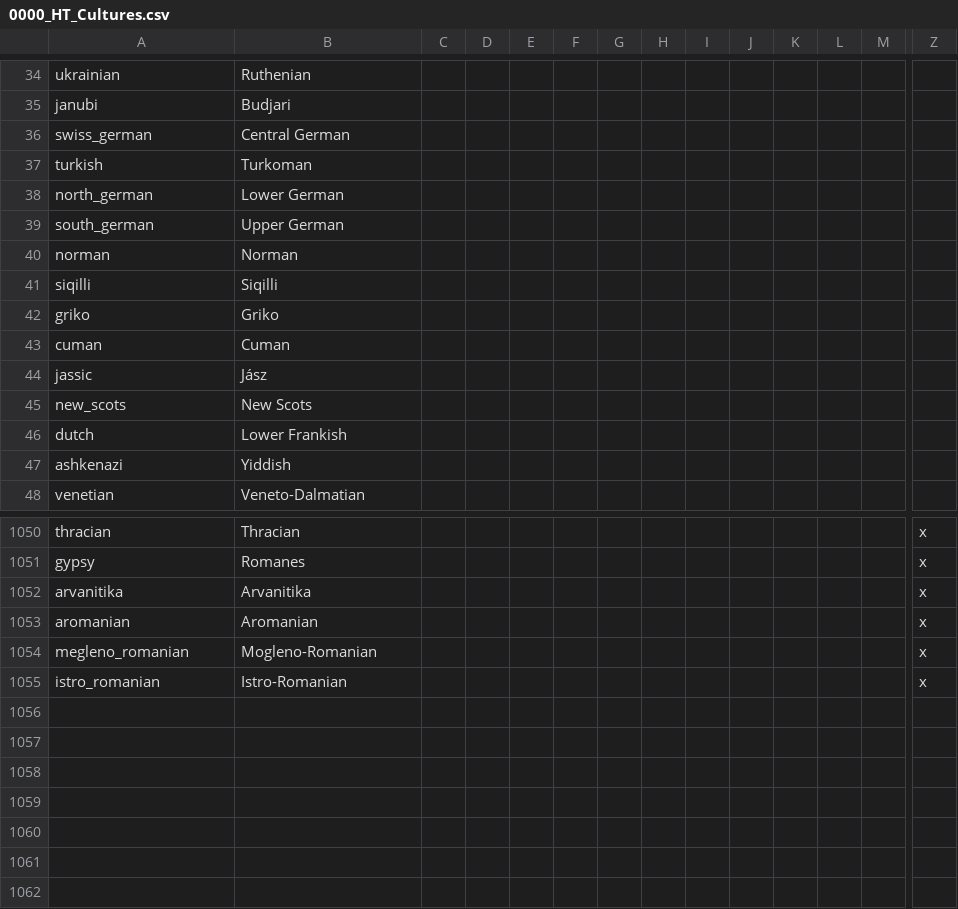
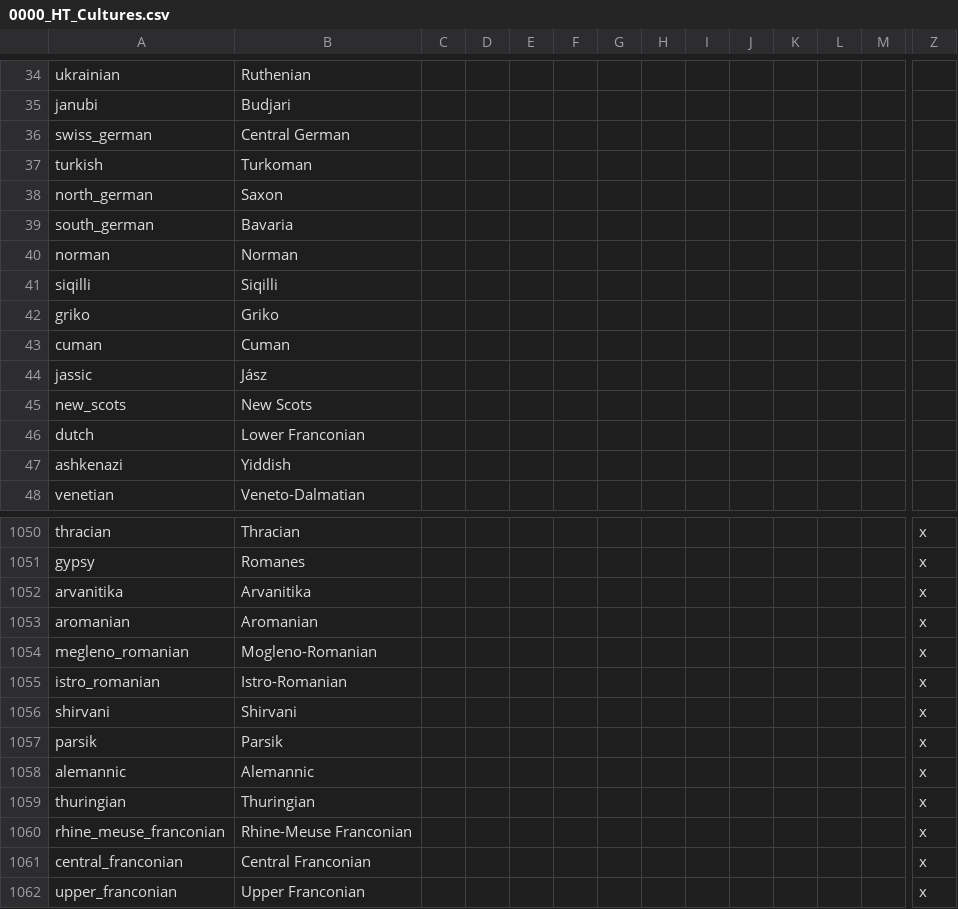
Before and after one commit to FeelsAtlasMan/Harald-s-Triumph, a CSV file: [WIP]/localisation/0000_HT_Cultures.csv, drawn as a sheet; only a part is shown, gaps mark what is left out; rows hold the shown columns only; the diff names each change by its address in the sheet, - before the commit and + after, or states it on an @@ line.

```diff
--- a/[WIP]/localisation/0000_HT_Cultures.csv
+++ b/[WIP]/localisation/0000_HT_Cultures.csv
-B38: Lower German
+B38: Saxon
-B39: Upper German
+B39: Bavaria
-B46: Lower Frankish
+B46: Lower Franconian
+row 1056: shirvani | Shirvani |  |  |  |  |  |  |  |  |  |  |  | x
+row 1057: parsik | Parsik |  |  |  |  |  |  |  |  |  |  |  | x
+row 1058: alemannic | Alemannic |  |  |  |  |  |  |  |  |  |  |  | x
+row 1059: thuringian | Thuringian |  |  |  |  |  |  |  |  |  |  |  | x
+row 1060: rhine_meuse_franconian | Rhine-Meuse Franconian |  |  |  |  |  |  |  |  |  |  |  | x
+row 1061: central_franconian | Central Franconian |  |  |  |  |  |  |  |  |  |  |  | x
+row 1062: upper_franconian | Upper Franconian |  |  |  |  |  |  |  |  |  |  |  | x
```
Also changed, not shown: [WIP]/localisation/0000_HT_Decisions.csv, 7 other files.
